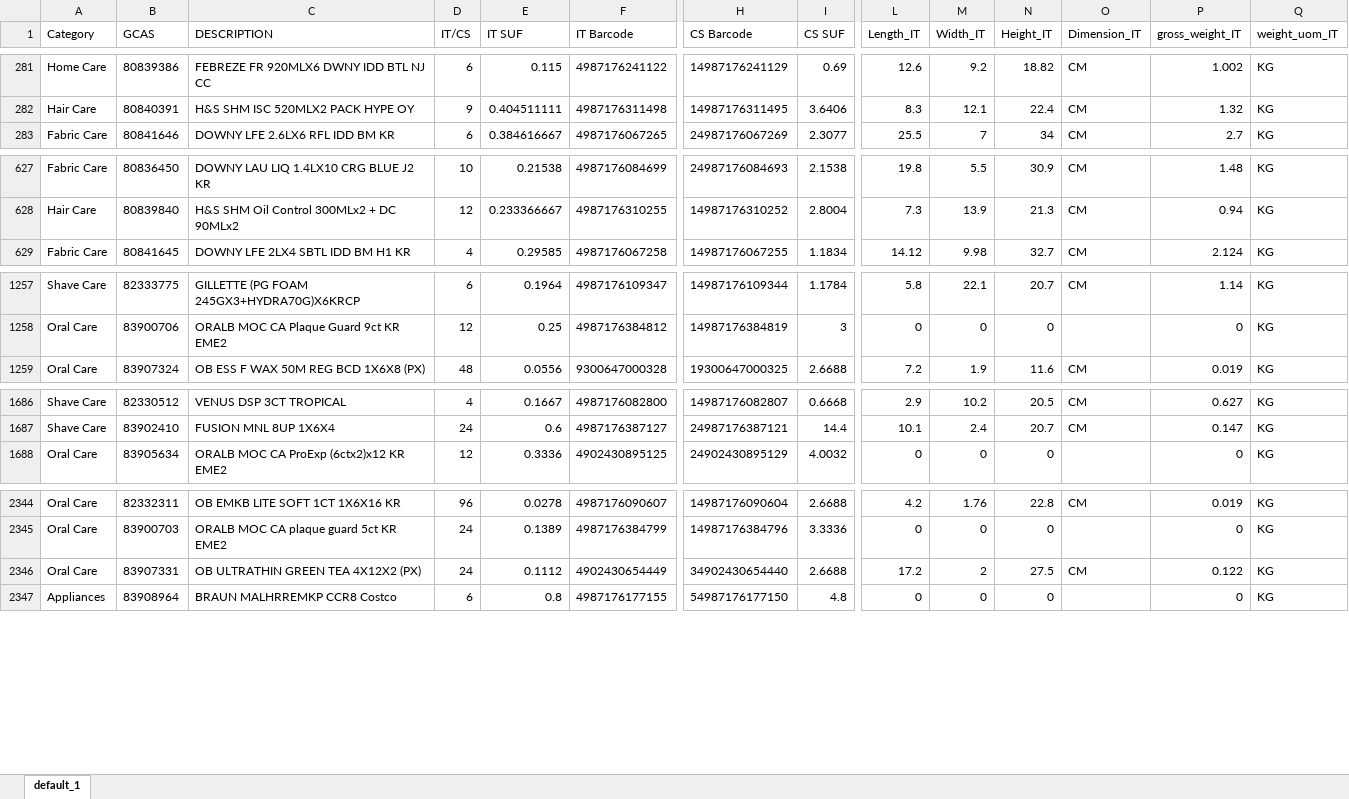
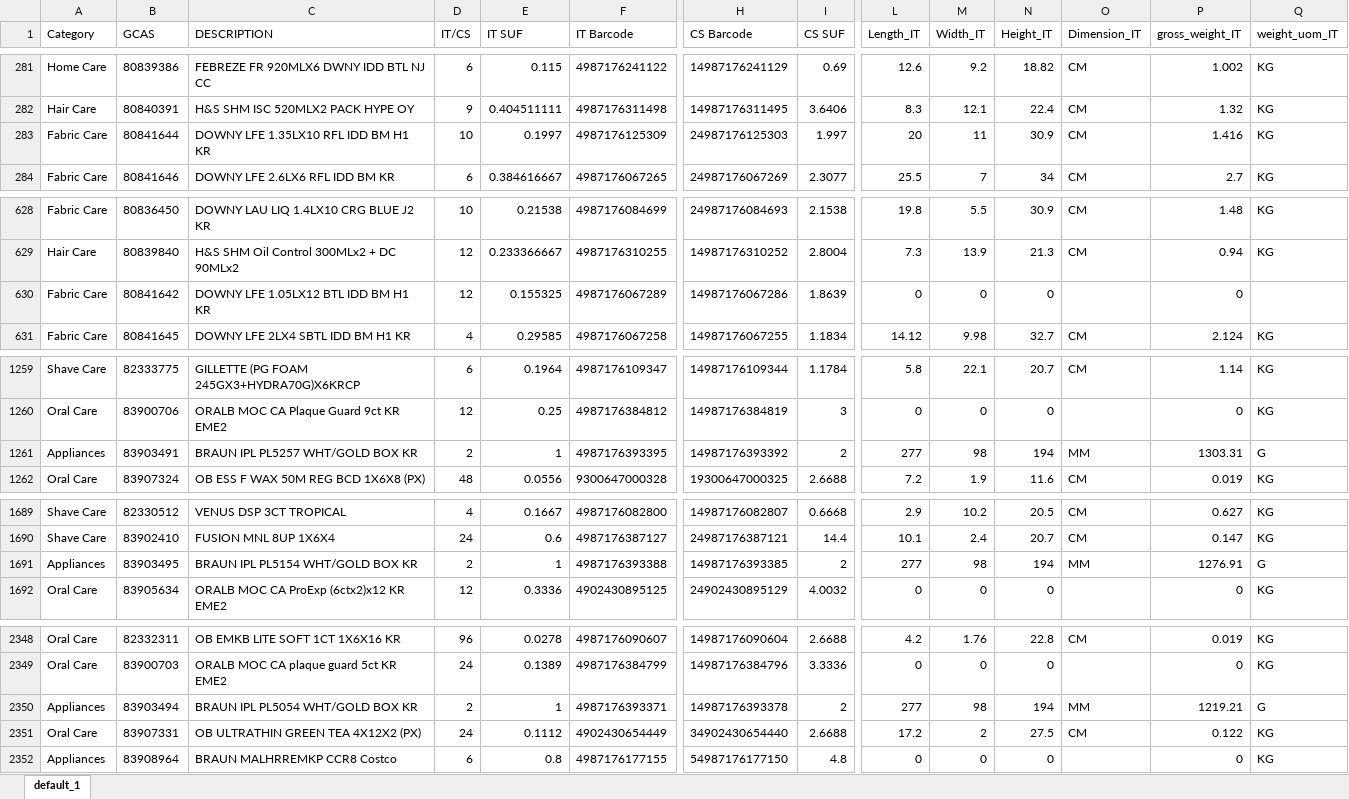
Before and after one commit to swanlee0729/pg.eagles.data, an Excel workbook: ZVMD_KNIME.xlsx, sheet default_1, drawn as a sheet; only a part is shown, gaps mark what is left out; values as stored, in another font and other column widths than the file's, no borders; rows hold the shown columns only; the diff covers the shown part only; the diff names each change by its address in the sheet, - before the commit and + after, or states it on an @@ line.

```diff
--- a/ZVMD_KNIME.xlsx (sheet default_1)
+++ b/ZVMD_KNIME.xlsx (sheet default_1)
+row 283: Fabric Care | 80841644 | DOWNY LFE 1.35LX10 RFL IDD BM H1 KR | 10 | 0.1997 | 4987176125309 | 24987176125303 | 1.997 | 20 | 11 | 30.9 | CM | 1.416 | KG
+row 630: Fabric Care | 80841642 | DOWNY LFE 1.05LX12 BTL IDD BM H1 KR | 12 | 0.155325 | 4987176067289 | 14987176067286 | 1.8639 | 0 | 0 | 0 |  | 0
+row 1261: Appliances | 83903491 | BRAUN IPL PL5257 WHT/GOLD BOX KR | 2 | 1 | 4987176393395 | 14987176393392 | 2 | 277 | 98 | 194 | MM | 1303.31 | G
+row 1691: Appliances | 83903495 | BRAUN IPL PL5154 WHT/GOLD BOX KR | 2 | 1 | 4987176393388 | 14987176393385 | 2 | 277 | 98 | 194 | MM | 1276.91 | G
+row 2350: Appliances | 83903494 | BRAUN IPL PL5054 WHT/GOLD BOX KR | 2 | 1 | 4987176393371 | 14987176393378 | 2 | 277 | 98 | 194 | MM | 1219.21 | G
```
Also changed, not shown: 6 edited cells elsewhere in this sheet, IOPT_KNIME.xlsx, Inventory_KNIME.xlsx, 4 other files.
